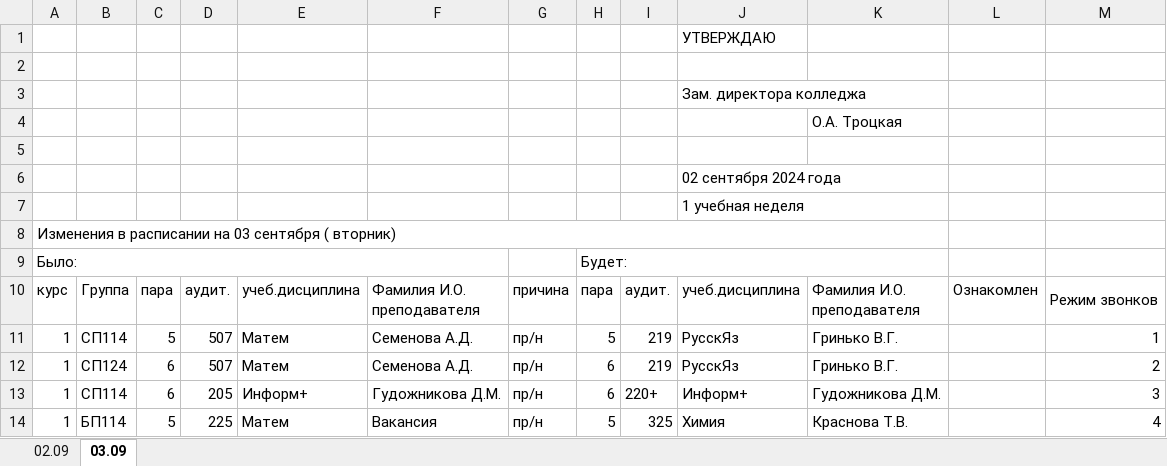
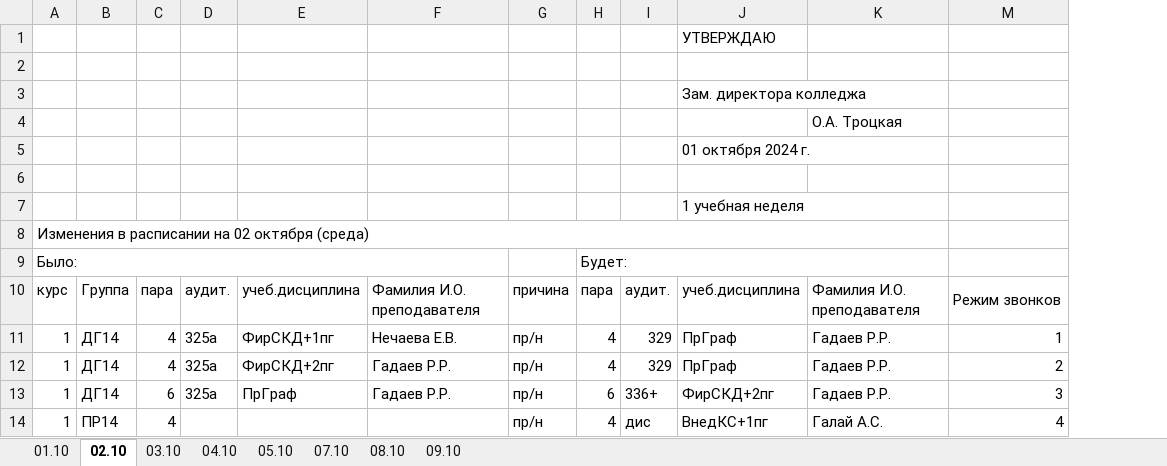
Before and after one commit to TaigoDev/OAT, an Excel workbook: OMAVIAT/Resources/schedule/b1-changes.xlsx, sheet 02.10, drawn as a sheet; only a part is shown; values as stored, in another font and other column widths than the file's, no cell formats; removed rows and columns are numbered as before the commit, all else as after; rows hold the shown columns only; the diff covers the shown part only; the diff names each change by its address in the sheet, - before the commit and + after, or states it on an @@ line.

```diff
--- a/OMAVIAT/Resources/schedule/b1-changes.xlsx (sheet 02.10)
+++ b/OMAVIAT/Resources/schedule/b1-changes.xlsx (sheet 02.10)
-sheet tab: 02.09
+sheet tab: 01.10
-sheet tab: 03.09
+sheet tab: 02.10
+sheet tab: 03.10
+sheet tab: 04.10
+sheet tab: 05.10
+sheet tab: 07.10
+sheet tab: 08.10
+sheet tab: 09.10
-column E, rows 10-14: учеб.дисциплина | Матем | Матем | Информ+ | Матем
+column E, rows 10-13: учеб.дисциплина | ФирСКД+1пг | ФирСКД+2пг | ПрГраф
@@ column L hidden, row 10: Ознакомлен @@
+row 5:  |  |  |  |  |  |  |  |  | 01 октября 2024 г.
-row 6:  |  |  |  |  |  |  |  |  | 02 сентября 2024 года
-A8: …расписании на 03 сентября ( вторник)
+A8: …расписании на 02 октября (среда)
-B11: СП114
+B11: ДГ14
-C11: 5
+C11: 4
-D11:D12: 507
+D11:D12: 325а
-F11: Семенова А.Д.
+F11: Нечаева Е.В.
-H11: 5
+H11: 4
-I11:I12: 219
+I11:I12: 329
-J11:J12: РусскЯз
+J11:J12: ПрГраф
-K11:K12: Гринько В.Г.
+K11:K12: Гадаев Р.Р.
-B12: СП124
+B12: ДГ14
-C12: 6
+C12: 4
-F12: Семенова А.Д.
+F12: Гадаев Р.Р.
-H12: 6
+H12: 4
-B13: СП114
+B13: ДГ14
-D13: 205
+D13: 325а
-F13: Гудожникова Д.М.
+F13: Гадаев Р.Р.
-I13: 220+
+I13: 336+
-J13: Информ+
+J13: ФирСКД+2пг
-K13: Гудожникова Д.М.
+K13: Гадаев Р.Р.
-B14: БП114
+B14: ПР14
-C14: 5
+C14: 4
-D14: 225
+D14: (empty)
-F14: Вакансия
+F14: (empty)
-H14: 5
+H14: 4
-I14: 325
+I14: дис
-J14: Химия
+J14: ВнедКС+1пг
-K14: Краснова Т.В.
+K14: Галай А.С.
```
Also changed, not shown: 22 added rows, 22 removed rows and 142 edited cells elsewhere in this sheet, sheet 01.10, cell formats, hidden cells, OMAVIAT/Resources/schedule/AcademicLoadDatabase.xlsx, OMAVIAT/Resources/schedule/b2-changes.xlsx, 29 other files.
